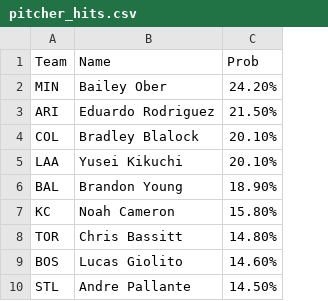
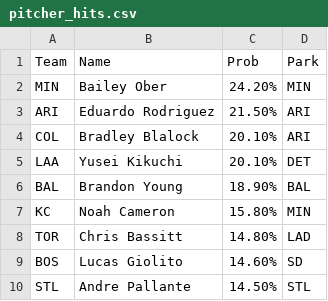
Before and after one commit to a1faded/a1picks-hits-bot, a CSV file: pitcher_hits.csv, drawn as a sheet; only a part is shown; the diff names each change by its address in the sheet, - before the commit and + after, or states it on an @@ line.

```diff
--- a/pitcher_hits.csv
+++ b/pitcher_hits.csv
+column D (Park), rows 2-10: MIN | ARI | ARI | DET | BAL | MIN | LAD | SD | STL
```
Also changed, not shown: pitcher_hrs.csv, pitcher_walks.csv.
